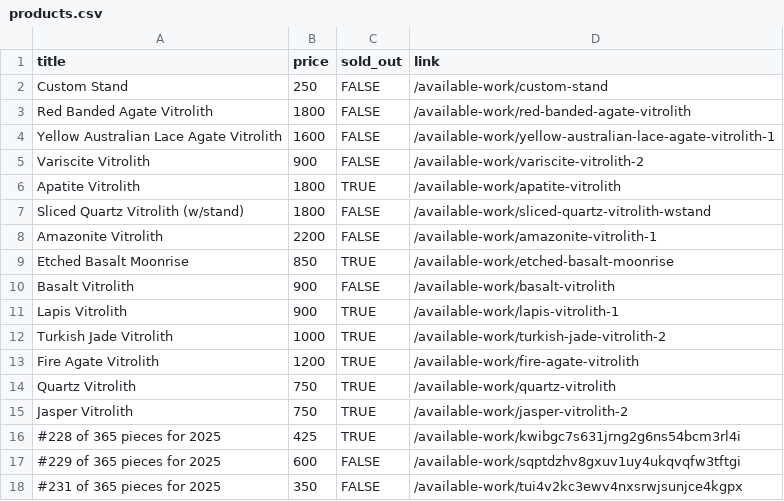
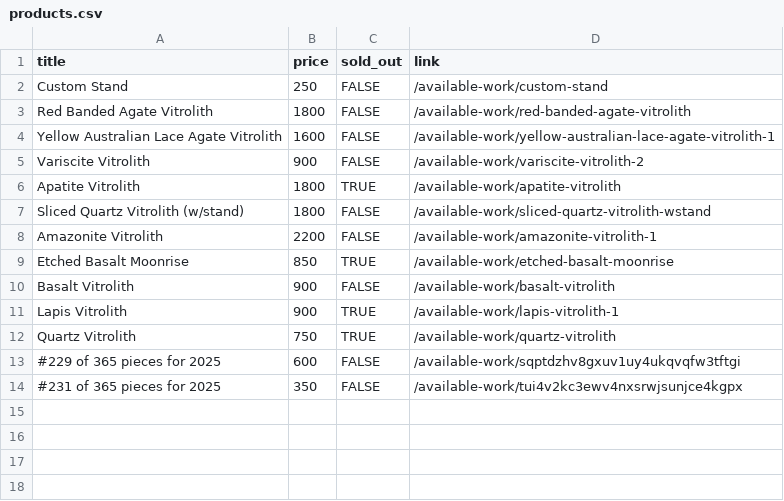
Before and after one commit to hadley/available-work, a CSV file: products.csv, drawn as a sheet; the diff names each change by its address in the sheet, - before the commit and + after, or states it on an @@ line.

Commit message:
https://github.com/hadley/available-work/actions/runs/17090357220

```diff
--- a/products.csv
+++ b/products.csv
-row 12: Turkish Jade Vitrolith | 1000 | TRUE | /available-work/turkish-jade-vitrolith-2
-row 13: Fire Agate Vitrolith | 1200 | TRUE | /available-work/fire-agate-vitrolith
-row 15: Jasper Vitrolith | 750 | TRUE | /available-work/jasper-vitrolith-2
-row 16: #228 of 365 pieces for 2025 | 425 | TRUE | /available-work/kwibgc7s631jrng2g6ns54bcm3rl4i
```
